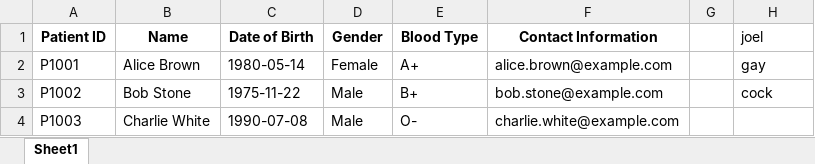
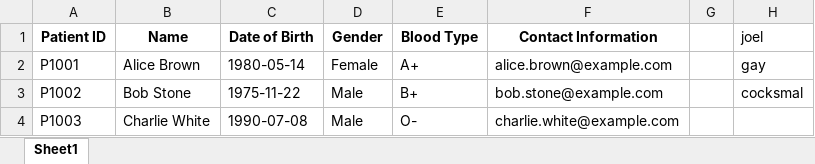
Before and after one commit to JoelTQX/SC2002-OOP-Assignment, an Excel workbook: Patient_List.xlsx, sheet Sheet1, drawn as a sheet; values as stored, in another font and other column widths than the file's, no borders; the diff names each change by its address in the sheet, - before the commit and + after, or states it on an @@ line.

```diff
--- a/Patient_List.xlsx (sheet Sheet1)
+++ b/Patient_List.xlsx (sheet Sheet1)
-H3 (joel): cock
+H3 (joel): cocksmal
```
Also changed, not shown: 7 other files.
